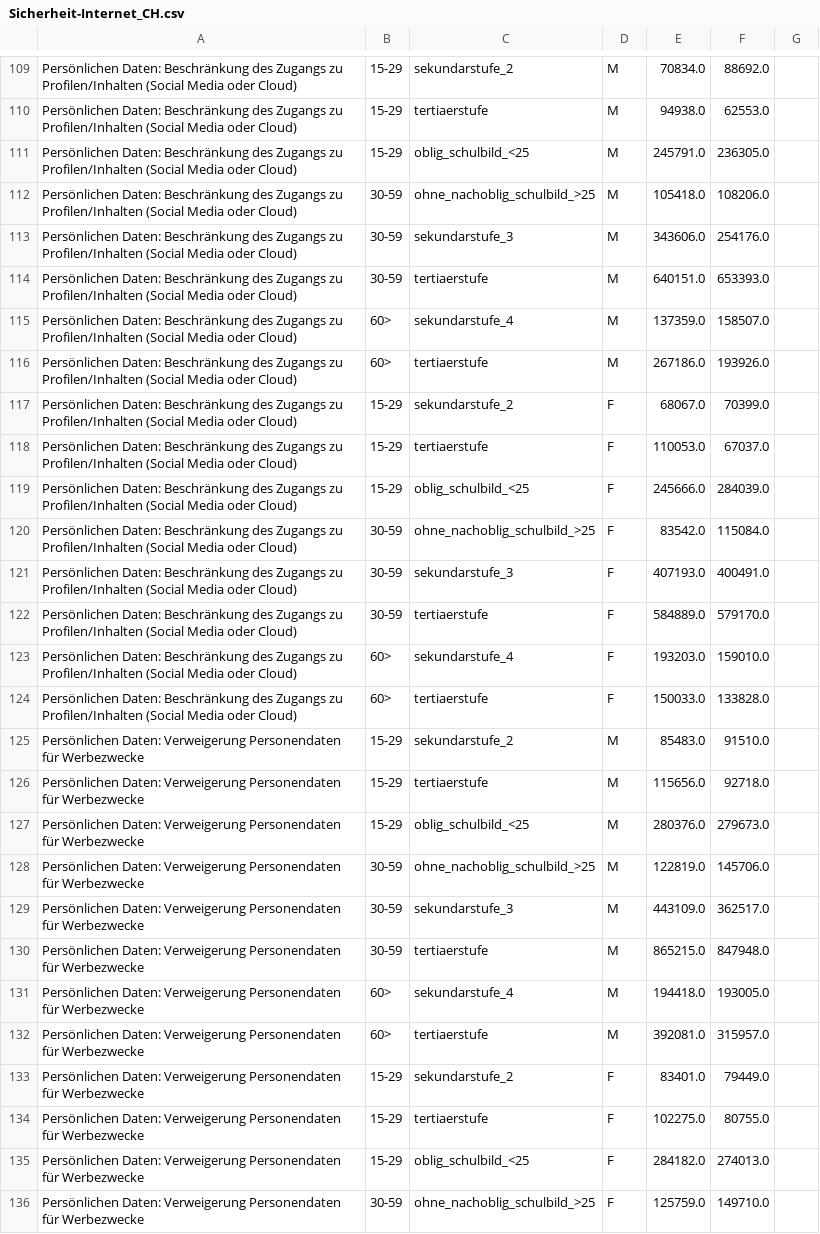
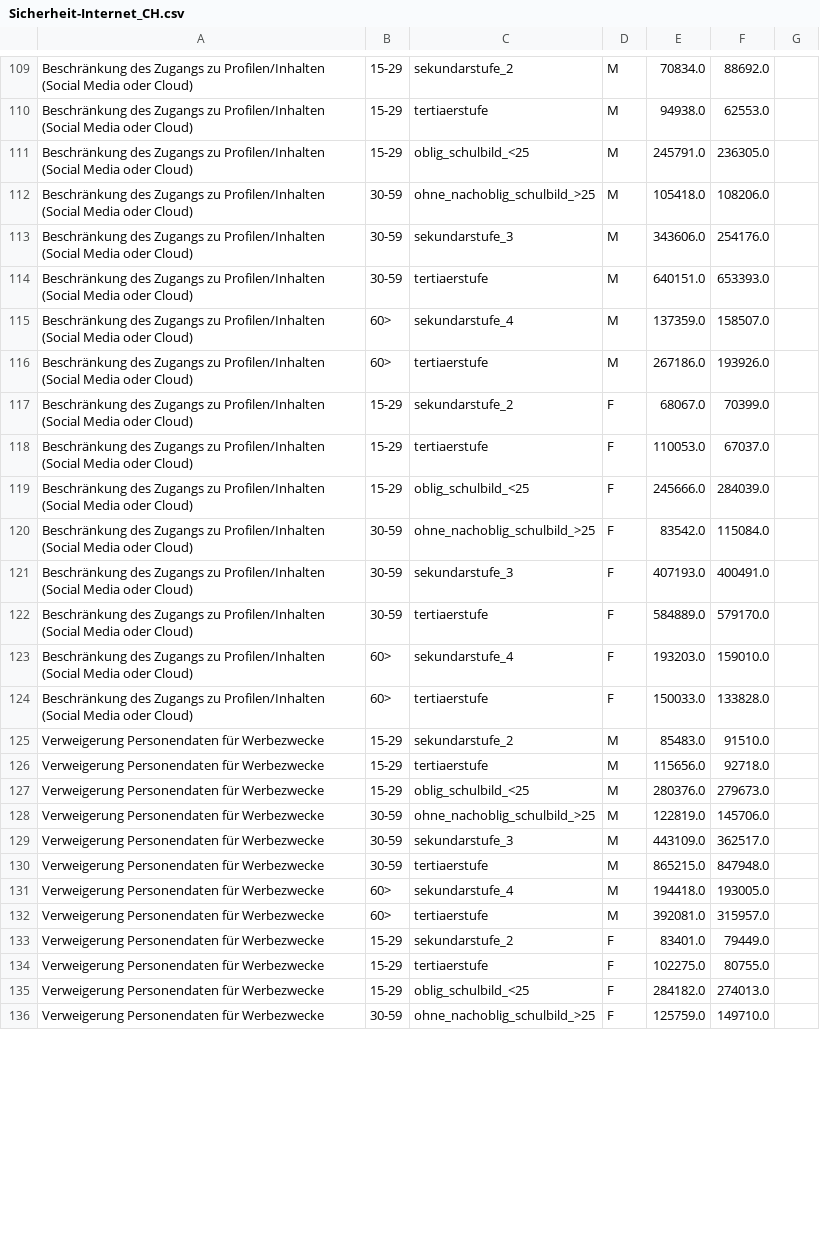
Before and after one commit to baumannf/bina_module, a CSV file: data/master/Sicherheit-Internet_CH.csv, drawn as a sheet; only a part is shown, gaps mark what is left out; the diff covers the shown part only; the diff names each change by its address in the sheet, - before the commit and + after, or states it on an @@ line.

```diff
--- a/data/master/Sicherheit-Internet_CH.csv
+++ b/data/master/Sicherheit-Internet_CH.csv
-A109:A124: Persönlichen Daten: Beschränkung des…
+A109:A124: Beschränkung des…
-A125:A136: Persönlichen Daten: Verweigerung Personendaten…
+A125:A136: Verweigerung Personendaten…
```
Also changed, not shown: 59 edited cells elsewhere in this file.
